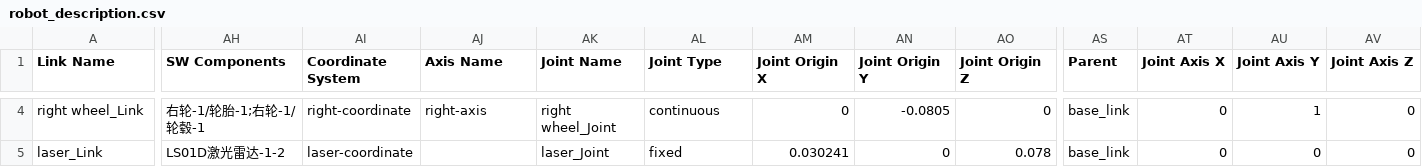
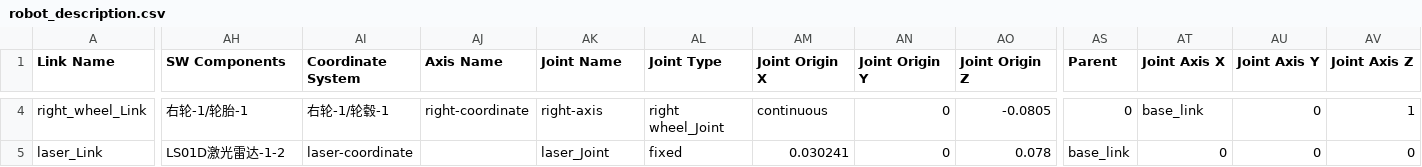
Before and after one commit to met0494/ros2_navi, a CSV file: robot_description/urdf/robot_description.csv, drawn as a sheet; only a part is shown, gaps mark what is left out; the diff covers the shown part only; the diff names each change by its address in the sheet, - before the commit and + after, or states it on an @@ line.

```diff
--- a/robot_description/urdf/robot_description.csv
+++ b/robot_description/urdf/robot_description.csv
-A4 (Link Name): right wheel_Link
+A4 (Link Name): right_wheel_Link
-AH4 (SW Components): 右轮-1/轮胎-1;右轮-1/轮毂-1
+AH4 (SW Components): 右轮-1/轮胎-1
-AI4 (Coordinate System): right-coordinate
+AI4 (Coordinate System): 右轮-1/轮毂-1
-AJ4 (Axis Name): right-axis
+AJ4 (Axis Name): right-coordinate
-AK4 (Joint Name): right wheel_Joint
+AK4 (Joint Name): right-axis
-AL4 (Joint Type): continuous
+AL4 (Joint Type): right wheel_Joint
-AM4 (Joint Origin X): 0
+AM4 (Joint Origin X): continuous
-AN4 (Joint Origin Y): -0.0805
+AN4 (Joint Origin Y): 0
-AO4 (Joint Origin Z): 0
+AO4 (Joint Origin Z): -0.0805
-AS4 (Parent): base_link
+AS4 (Parent): 0
-AT4 (Joint Axis X): 0
+AT4 (Joint Axis X): base_link
-AU4 (Joint Axis Y): 1
+AU4 (Joint Axis Y): 0
-AV4 (Joint Axis Z): 0
+AV4 (Joint Axis Z): 1
```
Also changed, not shown: 114 edited cells elsewhere in this file, 6 other files.
